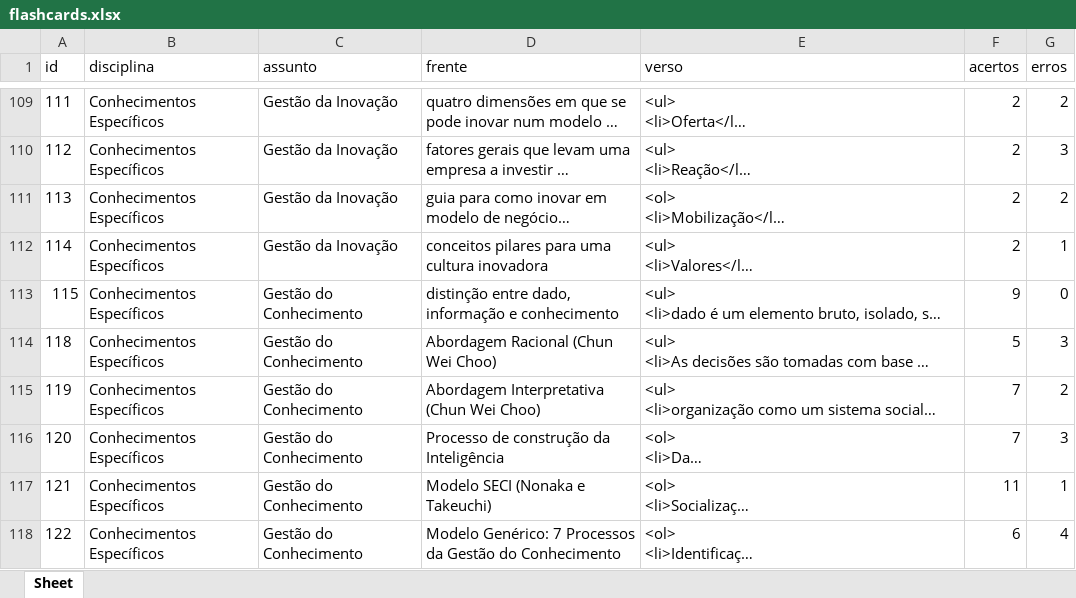
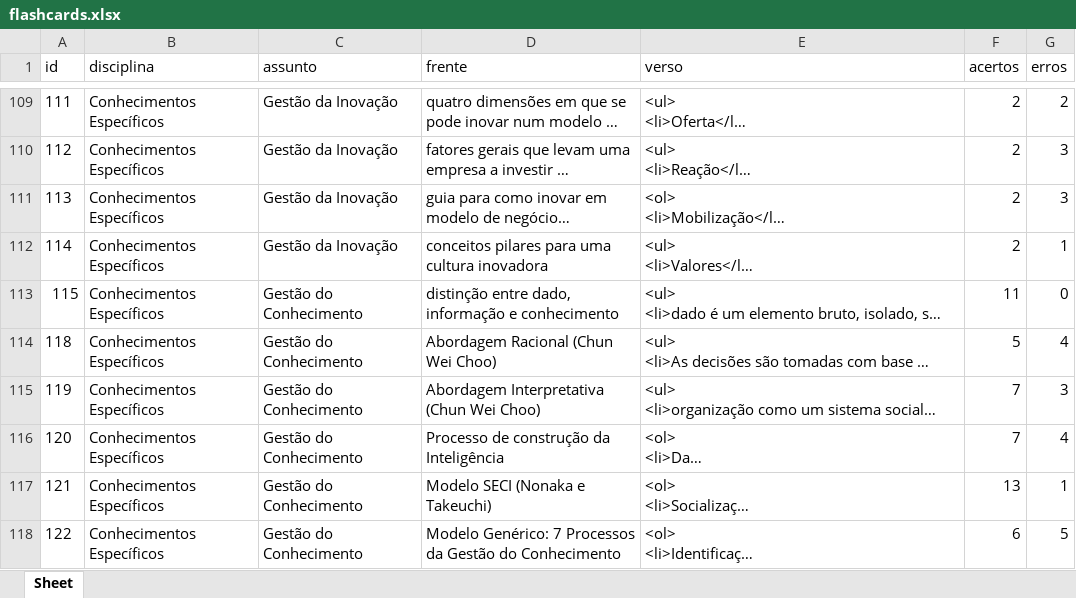
Before and after one commit to Lucas-Oliveira-wd/simulado, an Excel workbook: banco_de_dados/flashcards.xlsx, sheet Sheet, drawn as a sheet; only a part is shown, gaps mark what is left out; long unchanged cells end in …; values as stored, in another font and other column widths than the file's, no borders; the diff covers the shown part only; the diff names each change by its address in the sheet, - before the commit and + after, or states it on an @@ line.

```diff
--- a/banco_de_dados/flashcards.xlsx (sheet Sheet)
+++ b/banco_de_dados/flashcards.xlsx (sheet Sheet)
-G111 (erros): 2
+G111 (erros): 3
-F113 (acertos): 9
+F113 (acertos): 11
-G114 (erros): 3
+G114 (erros): 4
-G115 (erros): 2
+G115 (erros): 3
-G116 (erros): 3
+G116 (erros): 4
-F117 (acertos): 11
+F117 (acertos): 13
-G118 (erros): 4
+G118 (erros): 5
```
Also changed, not shown: 6 added rows, 1 removed row and 69 edited cells elsewhere in this sheet, banco_de_dados/historico_respostas.xlsx, 1 other file.
